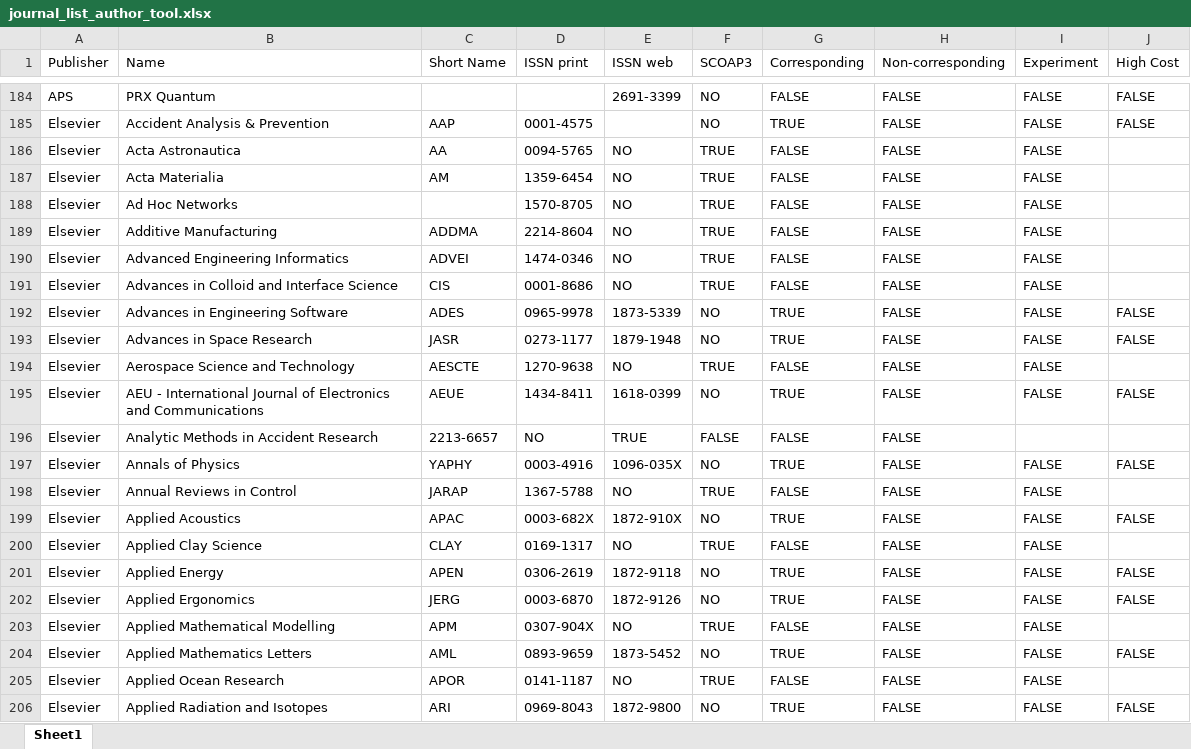
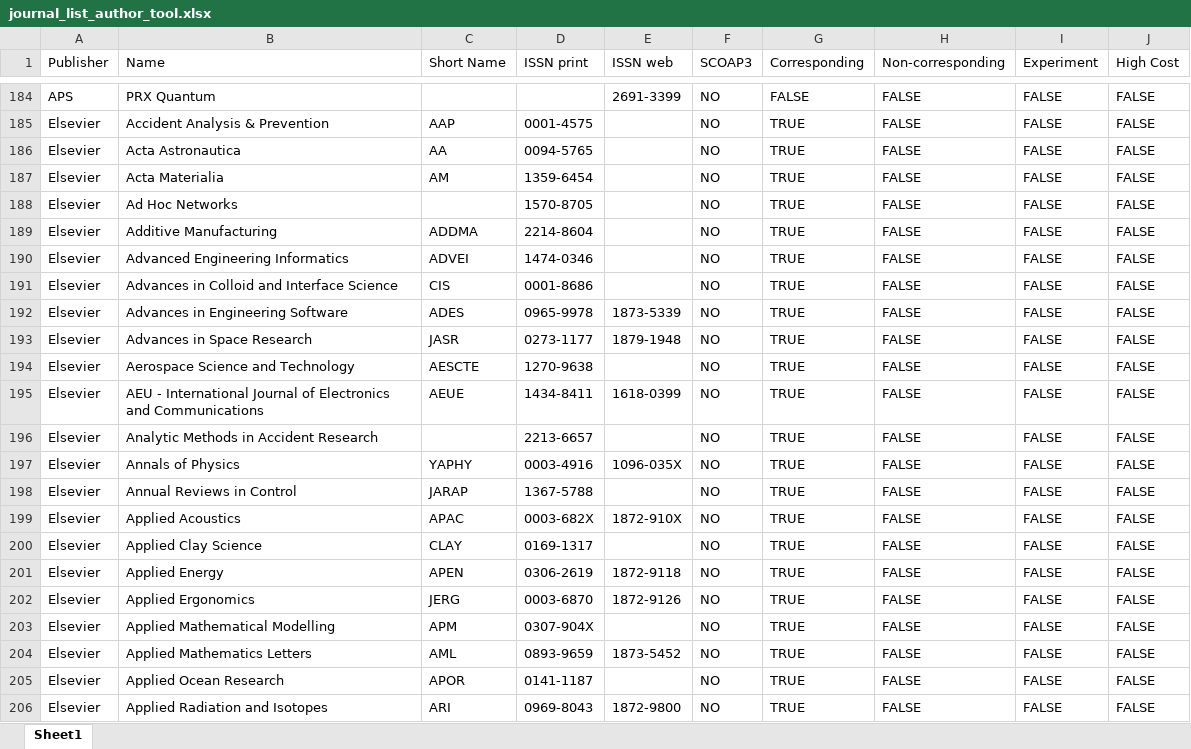
Before and after one commit to cern-sis/cern-authors-guide, an Excel workbook: src/data/journal_list_author_tool.xlsx, sheet Sheet1, drawn as a sheet; only a part is shown, gaps mark what is left out; values as stored, in another font and other column widths than the file's, no cell formats; the diff covers the shown part only; the diff names each change by its address in the sheet, - before the commit and + after, or states it on an @@ line.

Commit message:
data: updates journal list
Signed-off-by: pamfilos <pamfilosf@gmail.com>

```diff
--- a/src/data/journal_list_author_tool.xlsx (sheet Sheet1)
+++ b/src/data/journal_list_author_tool.xlsx (sheet Sheet1)
-E186:E191 (ISSN web): NO
+E186:E191 (ISSN web): (empty)
-F186:F191 (SCOAP3): TRUE
+F186:F191 (SCOAP3): NO
-G186:G191 (Corresponding): FALSE
+G186:G191 (Corresponding): TRUE
-J186:J191 (High Cost): (empty)
+J186:J191 (High Cost): FALSE
-E194 (ISSN web): NO
+E194 (ISSN web): (empty)
-F194 (SCOAP3): TRUE
+F194 (SCOAP3): NO
-G194 (Corresponding): FALSE
+G194 (Corresponding): TRUE
-J194 (High Cost): (empty)
+J194 (High Cost): FALSE
-C196 (Short Name): 2213-6657
+C196 (Short Name): (empty)
-D196 (ISSN print): NO
+D196 (ISSN print): 2213-6657
-E196 (ISSN web): TRUE
+E196 (ISSN web): (empty)
-F196 (SCOAP3): FALSE
+F196 (SCOAP3): NO
-G196 (Corresponding): FALSE
+G196 (Corresponding): TRUE
-I196 (Experiment): (empty)
+I196 (Experiment): FALSE
-J196 (High Cost): (empty)
+J196 (High Cost): FALSE
-E198 (ISSN web): NO
+E198 (ISSN web): (empty)
-F198 (SCOAP3): TRUE
+F198 (SCOAP3): NO
-G198 (Corresponding): FALSE
+G198 (Corresponding): TRUE
-J198 (High Cost): (empty)
+J198 (High Cost): FALSE
-E200 (ISSN web): NO
+E200 (ISSN web): (empty)
-F200 (SCOAP3): TRUE
+F200 (SCOAP3): NO
-G200 (Corresponding): FALSE
+G200 (Corresponding): TRUE
-J200 (High Cost): (empty)
+J200 (High Cost): FALSE
-E203 (ISSN web): NO
+E203 (ISSN web): (empty)
-F203 (SCOAP3): TRUE
+F203 (SCOAP3): NO
-G203 (Corresponding): FALSE
+G203 (Corresponding): TRUE
-J203 (High Cost): (empty)
+J203 (High Cost): FALSE
-E205 (ISSN web): NO
+E205 (ISSN web): (empty)
-F205 (SCOAP3): TRUE
+F205 (SCOAP3): NO
-G205 (Corresponding): FALSE
+G205 (Corresponding): TRUE
-J205 (High Cost): (empty)
+J205 (High Cost): FALSE
```
Also changed, not shown: 2 removed rows and 1099 edited cells elsewhere in this sheet, cell formats.
